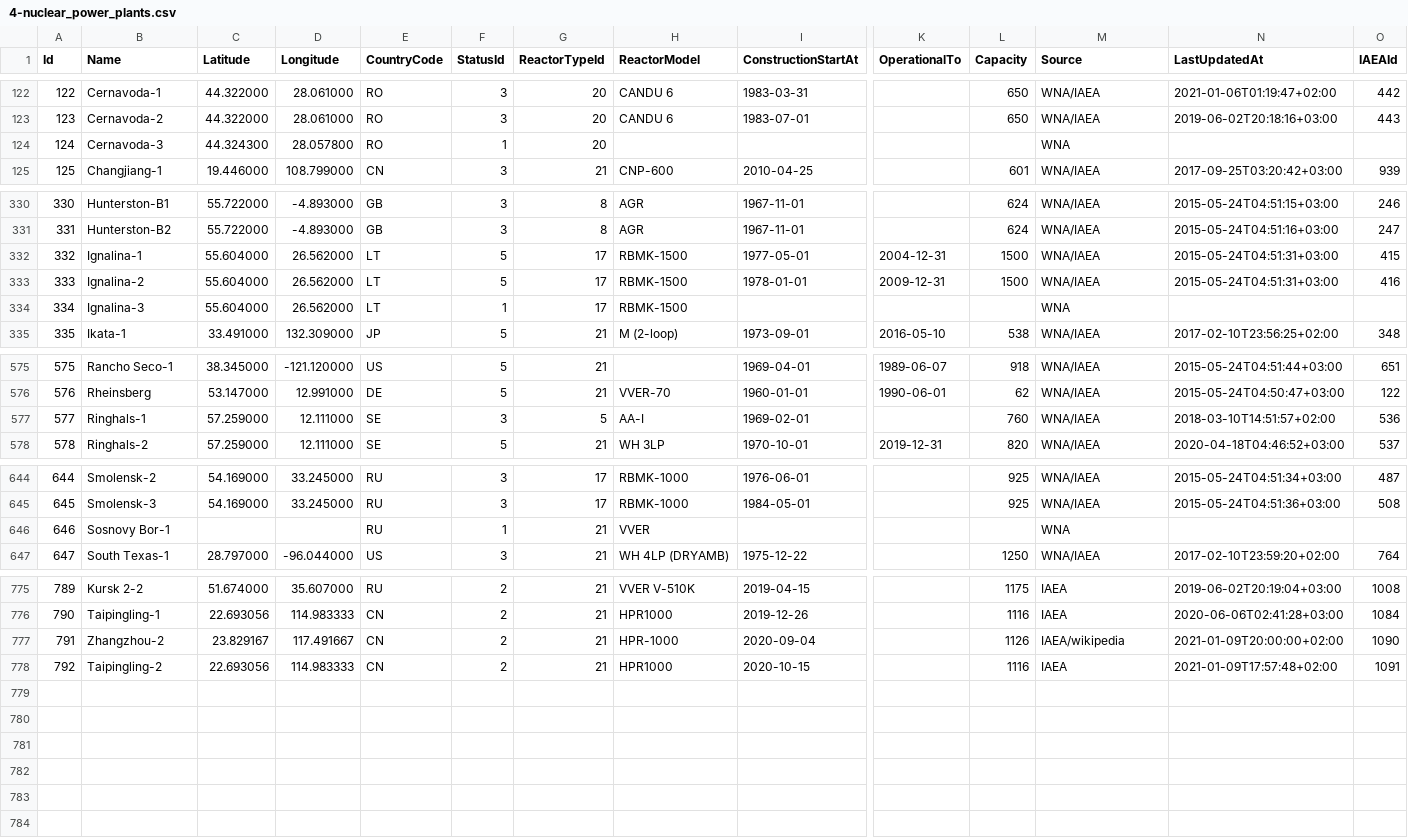
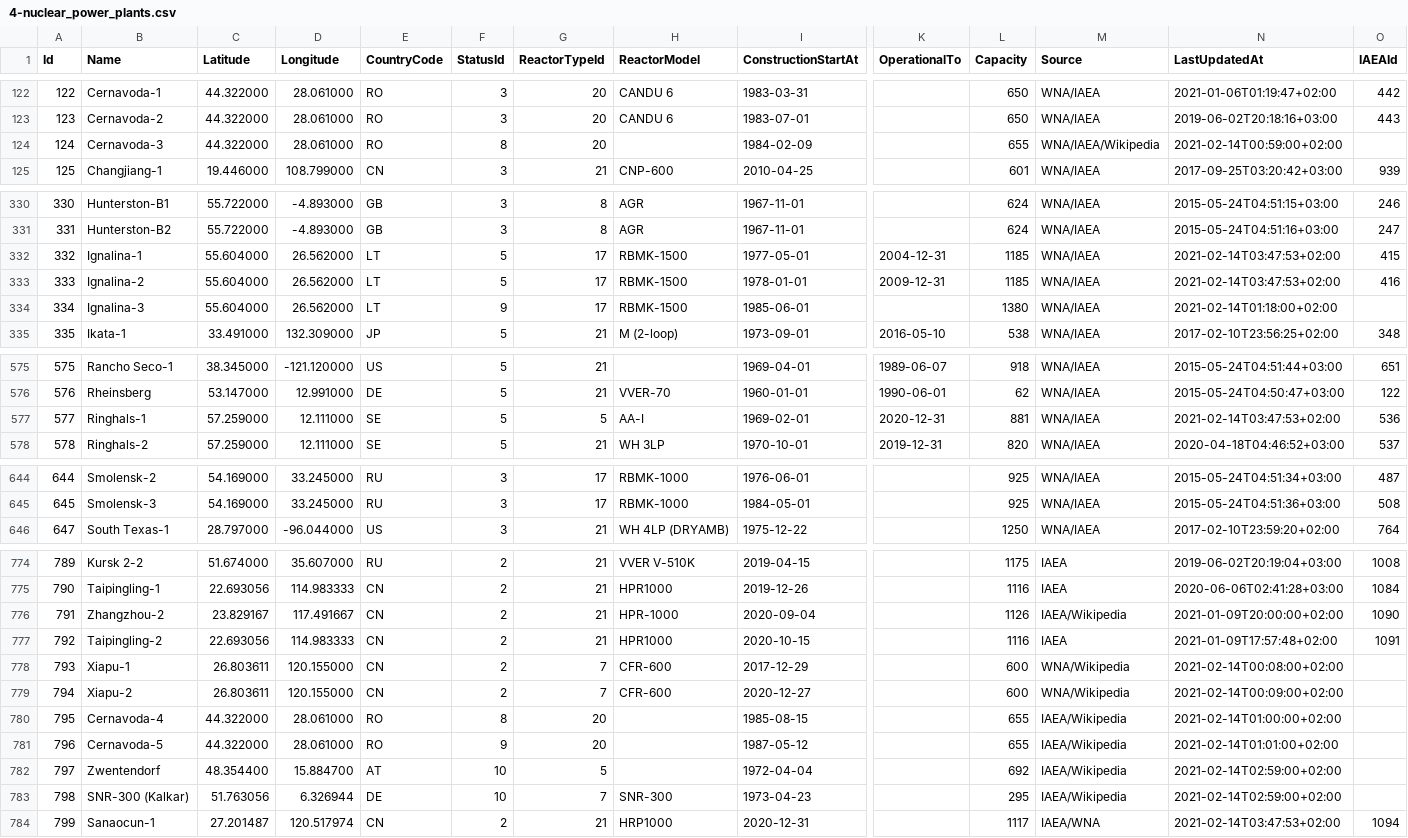
Before and after one commit to cristianst85/GeoNuclearData, a CSV file: data/csv/raw/4-nuclear_power_plants.csv, drawn as a sheet; only a part is shown, gaps mark what is left out; removed rows and columns are numbered as before the commit, all else as after; rows hold the shown columns only; the diff covers the shown part only; the diff names each change by its address in the sheet, - before the commit and + after, or states it on an @@ line.

```diff
--- a/data/csv/raw/4-nuclear_power_plants.csv
+++ b/data/csv/raw/4-nuclear_power_plants.csv
-C124 (Latitude): 44.324300
+C124 (Latitude): 44.322000
-D124 (Longitude): 28.057800
+D124 (Longitude): 28.061000
-F124 (StatusId): 1
+F124 (StatusId): 8
-I124 (ConstructionStartAt): (empty)
+I124 (ConstructionStartAt): 1984-02-09
-L124 (Capacity): (empty)
+L124 (Capacity): 655
-M124 (Source): WNA
+M124 (Source): WNA/IAEA/Wikipedia
-N124 (LastUpdatedAt): (empty)
+N124 (LastUpdatedAt): 2021-02-14T00:59:00+02:00
-L332:L333 (Capacity): 1500
+L332:L333 (Capacity): 1185
-N332:N333 (LastUpdatedAt): 2015-05-24T04:51:31+03:00
+N332:N333 (LastUpdatedAt): 2021-02-14T03:47:53+02:00
-F334 (StatusId): 1
+F334 (StatusId): 9
-I334 (ConstructionStartAt): (empty)
+I334 (ConstructionStartAt): 1985-06-01
-L334 (Capacity): (empty)
+L334 (Capacity): 1380
-M334 (Source): WNA
+M334 (Source): WNA/IAEA
-N334 (LastUpdatedAt): (empty)
+N334 (LastUpdatedAt): 2021-02-14T01:18:00+02:00
-F577 (StatusId): 3
+F577 (StatusId): 5
-K577 (OperationalTo): (empty)
+K577 (OperationalTo): 2020-12-31
-L577 (Capacity): 760
+L577 (Capacity): 881
-N577 (LastUpdatedAt): 2018-03-10T14:51:57+02:00
+N577 (LastUpdatedAt): 2021-02-14T03:47:53+02:00
-row 646: 646 | Sosnovy Bor-1 |  |  | RU | 1 | 21 | VVER |  |  |  | WNA
-M776 (Source): IAEA/wikipedia
+M776 (Source): IAEA/Wikipedia
+row 778: 793 | Xiapu-1 | 26.803611 | 120.155000 | CN | 2 | 7 | CFR-600 | 2017-12-29 |  | 600 | WNA/Wikipedia | 2021-02-14T00:08:00+02:00
+row 779: 794 | Xiapu-2 | 26.803611 | 120.155000 | CN | 2 | 7 | CFR-600 | 2020-12-27 |  | 600 | WNA/Wikipedia | 2021-02-14T00:09:00+02:00
+row 780: 795 | Cernavoda-4 | 44.322000 | 28.061000 | RO | 8 | 20 |  | 1985-08-15 |  | 655 | IAEA/Wikipedia | 2021-02-14T01:00:00+02:00
+row 781: 796 | Cernavoda-5 | 44.322000 | 28.061000 | RO | 9 | 20 |  | 1987-05-12 |  | 655 | IAEA/Wikipedia | 2021-02-14T01:01:00+02:00
+row 782: 797 | Zwentendorf | 48.354400 | 15.884700 | AT | 10 | 5 |  | 1972-04-04 |  | 692 | IAEA/Wikipedia | 2021-02-14T02:59:00+02:00
+row 783: 798 | SNR-300 (Kalkar) | 51.763056 | 6.326944 | DE | 10 | 7 | SNR-300 | 1973-04-23 |  | 295 | IAEA/Wikipedia | 2021-02-14T02:59:00+02:00
+row 784: 799 | Sanaocun-1 | 27.201487 | 120.517974 | CN | 2 | 21 | HRP1000 | 2020-12-31 |  | 1117 | IAEA/WNA | 2021-02-14T03:47:53+02:00 | 1094
```
Also changed, not shown: 80 edited cells elsewhere in this file, data/csv/denormalized/nuclear_power_plants.csv, 4 other files.
